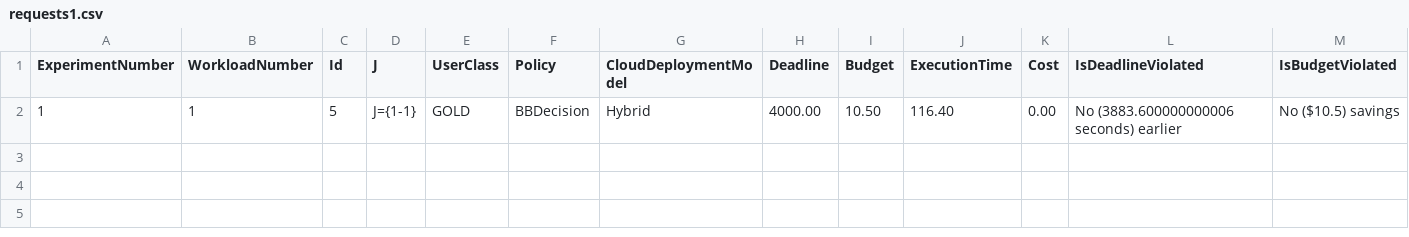
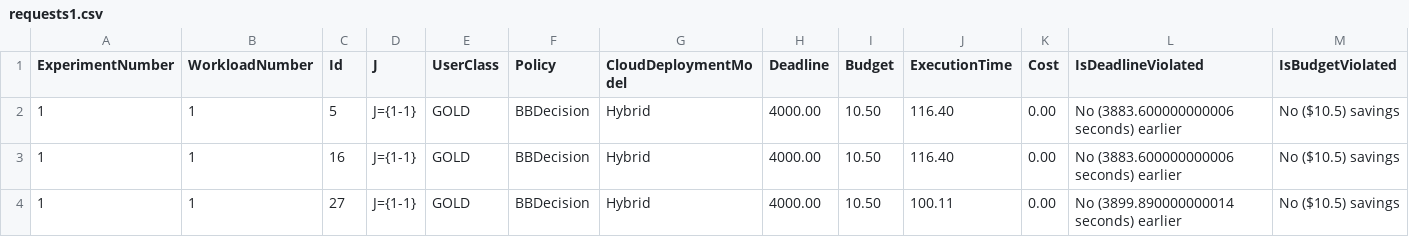
Before and after one commit to joshi-aparna/namma-project, a CSV file: newOne/output/logs/requests1.csv, drawn as a sheet; only a part is shown; rows hold the shown columns only; the diff names each change by its address in the sheet, - before the commit and + after, or states it on an @@ line.

```diff
--- a/newOne/output/logs/requests1.csv
+++ b/newOne/output/logs/requests1.csv
+row 3: 1 | 1 | 16 | J={1-1} | GOLD | BBDecision | Hybrid | 4000.00 | 10.50 | 116.40 | 0.00 | No (3883.600000000006 seconds) earlier | No ($10.5) savings
+row 4: 1 | 1 | 27 | J={1-1} | GOLD | BBDecision | Hybrid | 4000.00 | 10.50 | 100.11 | 0.00 | No (3899.890000000014 seconds) earlier | No ($10.5) savings
```
Also changed, not shown: newOne/output/logs/tasks1.csv, newOne/output/logs/vms1.csv, 31 other files.
